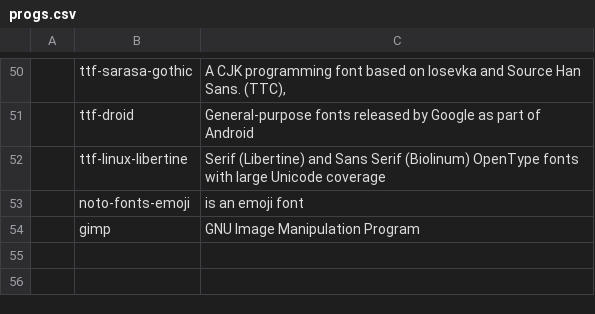
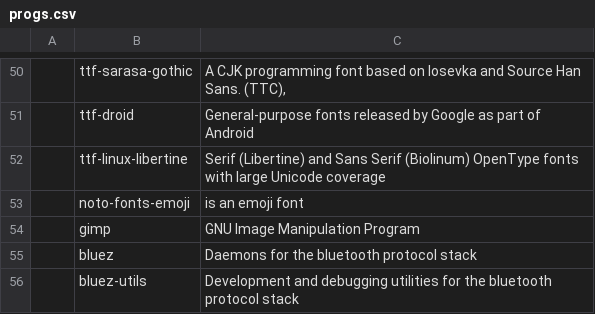
Before and after one commit to wc7086/CARBS, a CSV file: progs.csv, drawn as a sheet; only a part is shown, gaps mark what is left out; the diff names each change by its address in the sheet, - before the commit and + after, or states it on an @@ line.

Commit message:
Add bluez and bluez-utils

```diff
--- a/progs.csv
+++ b/progs.csv
+row 55:  | bluez | Daemons for the bluetooth protocol stack
+row 56:  | bluez-utils | Development and debugging utilities for the bluetooth protocol stack
```
Also changed, not shown: 1 other file.
